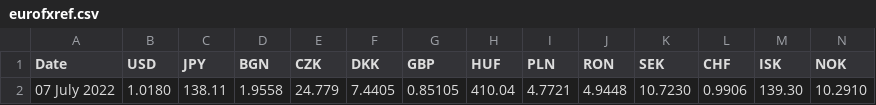
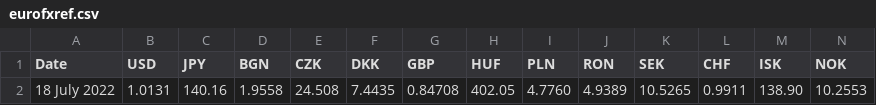
Before and after one commit to alexprengere/currencyconverter, a CSV file: currency_converter/eurofxref.csv, drawn as a sheet; only a part is shown; removed rows and columns are numbered as before the commit, all else as after; rows hold the shown columns only; the diff names each change by its address in the sheet, - before the commit and + after, or states it on an @@ line.

Commit message:
Update data

```diff
--- a/currency_converter/eurofxref.csv
+++ b/currency_converter/eurofxref.csv
-row 2: 07 July 2022 | 1.0180 | 138.11 | 1.9558 | 24.779 | 7.4405 | 0.85105 | 410.04 | 4.7721 | 4.9448 | 10.7230 | 0.9906 | 139.30 | 10.2910
+row 2: 18 July 2022 | 1.0131 | 140.16 | 1.9558 | 24.508 | 7.4435 | 0.84708 | 402.05 | 4.7760 | 4.9389 | 10.5265 | 0.9911 | 138.90 | 10.2553
```
Also changed, not shown: 1 other file.
